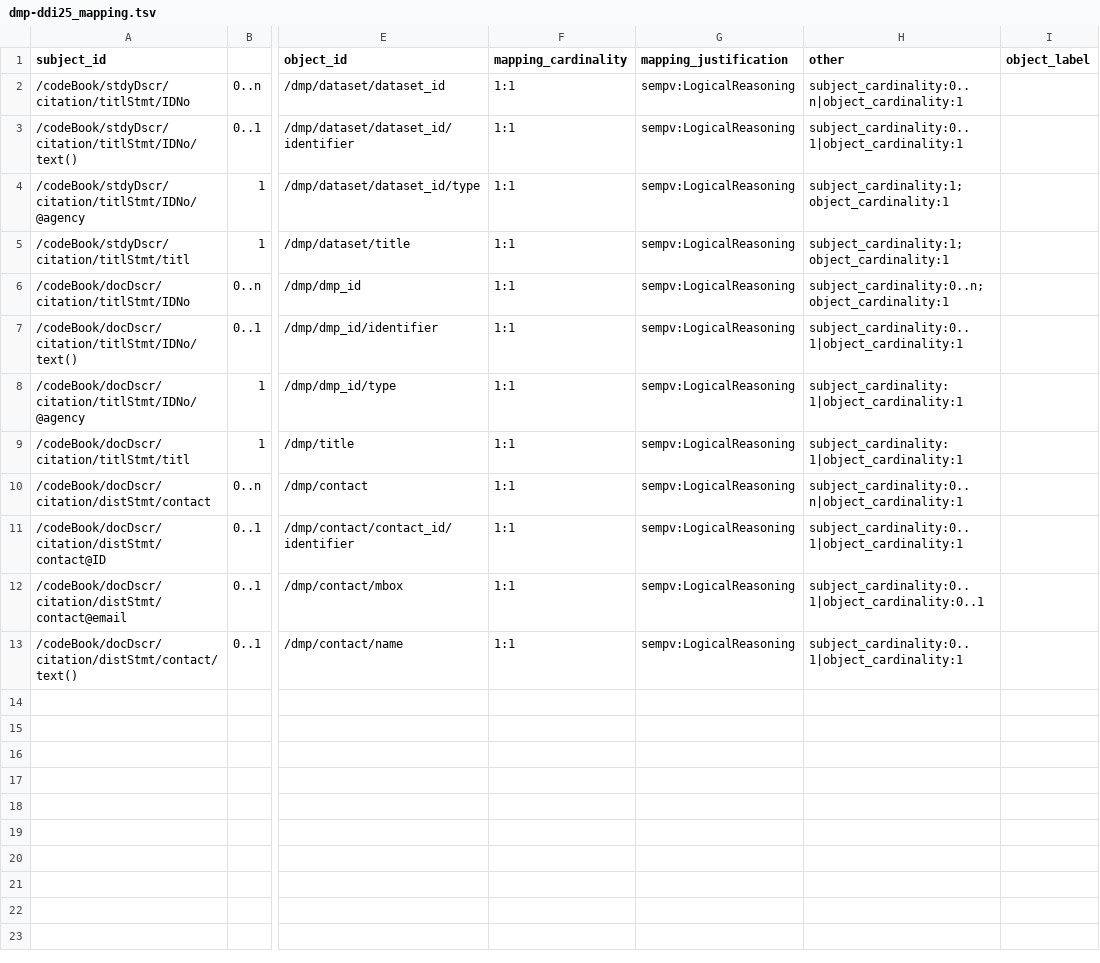
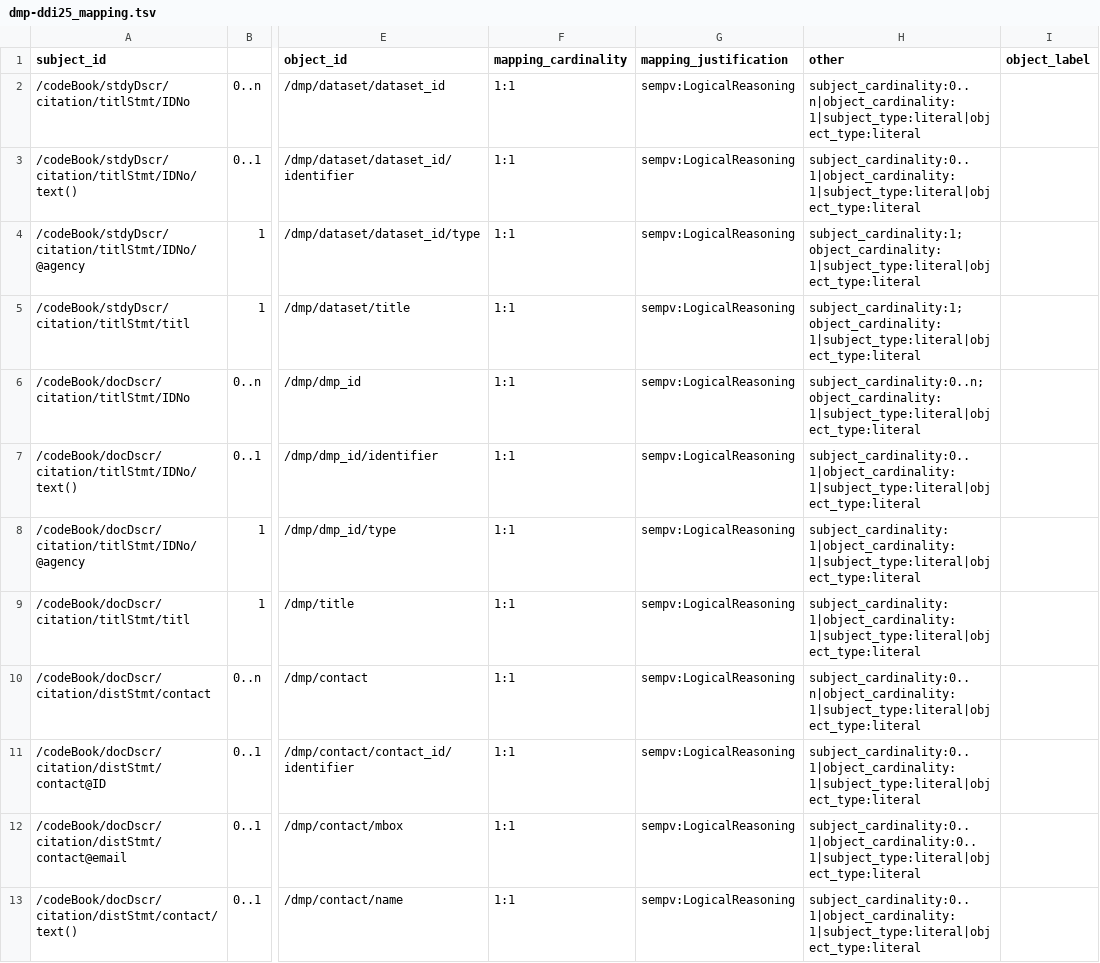
Before and after one commit to ddi-hackathon-2023/ddi-maDMP-mapping, a TSV file: mapping_definitions/dmp-ddi25_mapping.tsv, drawn as a sheet; only a part is shown, gaps mark what is left out; the diff names each change by its address in the sheet, - before the commit and + after, or states it on an @@ line.

Commit message:
Added subject and object types

```diff
--- a/mapping_definitions/dmp-ddi25_mapping.tsv
+++ b/mapping_definitions/dmp-ddi25_mapping.tsv
-H2 (other): subject_cardinality:0..n|object_cardinality:1
+H2 (other): subject_cardinality:0..n|object_cardinality:1|subject_type:literal|object_type:literal
-H3 (other): subject_cardinality:0..1|object_cardinality:1
+H3 (other): subject_cardinality:0..1|object_cardinality:1|subject_type:literal|object_type:literal
-H4:H5 (other): subject_cardinality:1;object_cardinality:1
+H4:H5 (other): subject_cardinality:1;object_cardinality:1|subject_type:literal|object_type:literal
-H6 (other): subject_cardinality:0..n;object_cardinality:1
+H6 (other): subject_cardinality:0..n;object_cardinality:1|subject_type:literal|object_type:literal
-H7 (other): subject_cardinality:0..1|object_cardinality:1
+H7 (other): subject_cardinality:0..1|object_cardinality:1|subject_type:literal|object_type:literal
-H8:H9 (other): subject_cardinality:1|object_cardinality:1
+H8:H9 (other): subject_cardinality:1|object_cardinality:1|subject_type:literal|object_type:literal
-H10 (other): subject_cardinality:0..n|object_cardinality:1
+H10 (other): subject_cardinality:0..n|object_cardinality:1|subject_type:literal|object_type:literal
-H11 (other): subject_cardinality:0..1|object_cardinality:1
+H11 (other): subject_cardinality:0..1|object_cardinality:1|subject_type:literal|object_type:literal
-H12 (other): subject_cardinality:0..1|object_cardinality:0..1
+H12 (other): subject_cardinality:0..1|object_cardinality:0..1|subject_type:literal|object_type:literal
-H13 (other): subject_cardinality:0..1|object_cardinality:1
+H13 (other): subject_cardinality:0..1|object_cardinality:1|subject_type:literal|object_type:literal
```
